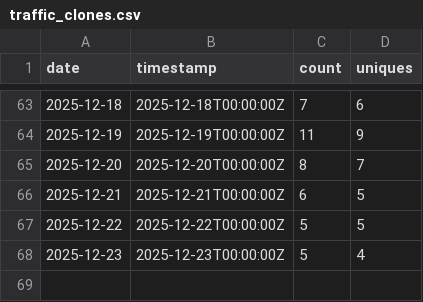
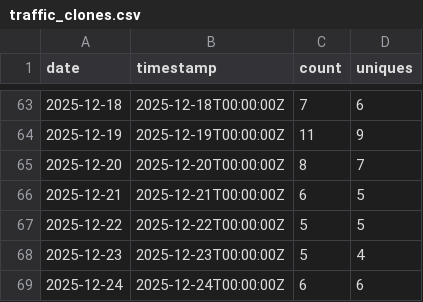
Before and after one commit to nasuni-labs/nasuni-mcp-desktop, a CSV file: data/traffic_clones.csv, drawn as a sheet; only a part is shown, gaps mark what is left out; the diff names each change by its address in the sheet, - before the commit and + after, or states it on an @@ line.

```diff
--- a/data/traffic_clones.csv
+++ b/data/traffic_clones.csv
+row 69: 2025-12-24 | 2025-12-24T00:00:00Z | 6 | 6
```
Also changed, not shown: data/traffic_views.csv.
